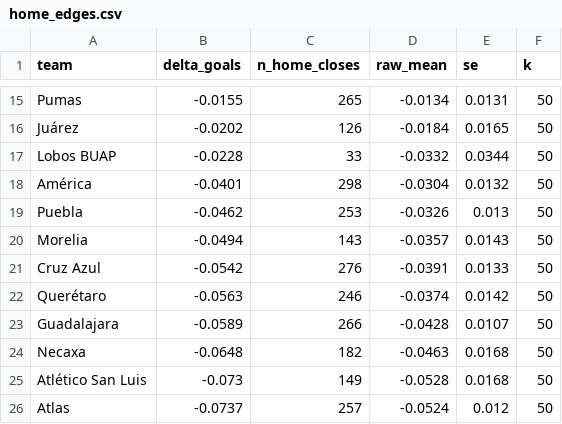
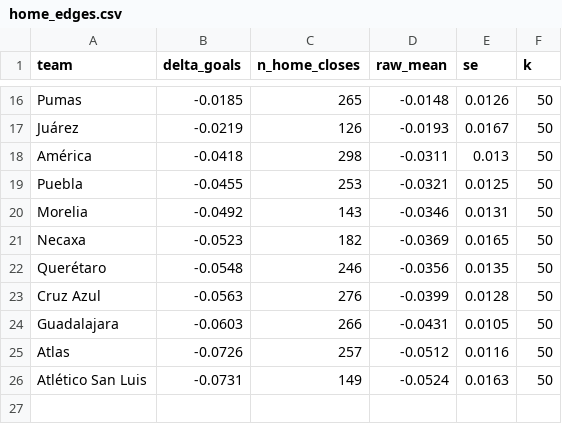
Before and after one commit to TheBallr/LIGA-MX, a CSV file: data/ratings/home_edges.csv, drawn as a sheet; only a part is shown, gaps mark what is left out; removed rows and columns are numbered as before the commit, all else as after; the diff covers the shown part only; the diff names each change by its address in the sheet, - before the commit and + after, or states it on an @@ line.

```diff
--- a/data/ratings/home_edges.csv
+++ b/data/ratings/home_edges.csv
-B16 (delta_goals): -0.0155
+B16 (delta_goals): -0.0185
-D16 (raw_mean): -0.0134
+D16 (raw_mean): -0.0148
-E16 (se): 0.0131
+E16 (se): 0.0126
-B17 (delta_goals): -0.0202
+B17 (delta_goals): -0.0219
-D17 (raw_mean): -0.0184
+D17 (raw_mean): -0.0193
-E17 (se): 0.0165
+E17 (se): 0.0167
-row 17: Lobos BUAP | -0.0228 | 33 | -0.0332 | 0.0344 | 50
-B18 (delta_goals): -0.0401
+B18 (delta_goals): -0.0418
-D18 (raw_mean): -0.0304
+D18 (raw_mean): -0.0311
-E18 (se): 0.0132
+E18 (se): 0.013
-B19 (delta_goals): -0.0462
+B19 (delta_goals): -0.0455
-D19 (raw_mean): -0.0326
+D19 (raw_mean): -0.0321
-E19 (se): 0.013
+E19 (se): 0.0125
-B20 (delta_goals): -0.0494
+B20 (delta_goals): -0.0492
-D20 (raw_mean): -0.0357
+D20 (raw_mean): -0.0346
-E20 (se): 0.0143
+E20 (se): 0.0131
-row 21: Cruz Azul | -0.0542 | 276 | -0.0391 | 0.0133 | 50
+row 21: Necaxa | -0.0523 | 182 | -0.0369 | 0.0165 | 50
-B22 (delta_goals): -0.0563
+B22 (delta_goals): -0.0548
-D22 (raw_mean): -0.0374
+D22 (raw_mean): -0.0356
-E22 (se): 0.0142
+E22 (se): 0.0135
+row 23: Cruz Azul | -0.0563 | 276 | -0.0399 | 0.0128 | 50
-B24 (delta_goals): -0.0589
+B24 (delta_goals): -0.0603
-D24 (raw_mean): -0.0428
+D24 (raw_mean): -0.0431
-E24 (se): 0.0107
+E24 (se): 0.0105
-row 24: Necaxa | -0.0648 | 182 | -0.0463 | 0.0168 | 50
-row 25: Atlético San Luis | -0.073 | 149 | -0.0528 | 0.0168 | 50
-B25 (delta_goals): -0.0737
+B25 (delta_goals): -0.0726
-D25 (raw_mean): -0.0524
+D25 (raw_mean): -0.0512
-E25 (se): 0.012
+E25 (se): 0.0116
+row 26: Atlético San Luis | -0.0731 | 149 | -0.0524 | 0.0163 | 50
```
Also changed, not shown: 5 added rows, 4 removed rows and 26 edited cells elsewhere in this file, data/market/current_round_odds.csv, data/ratings/blend.csv, 35 other files.
